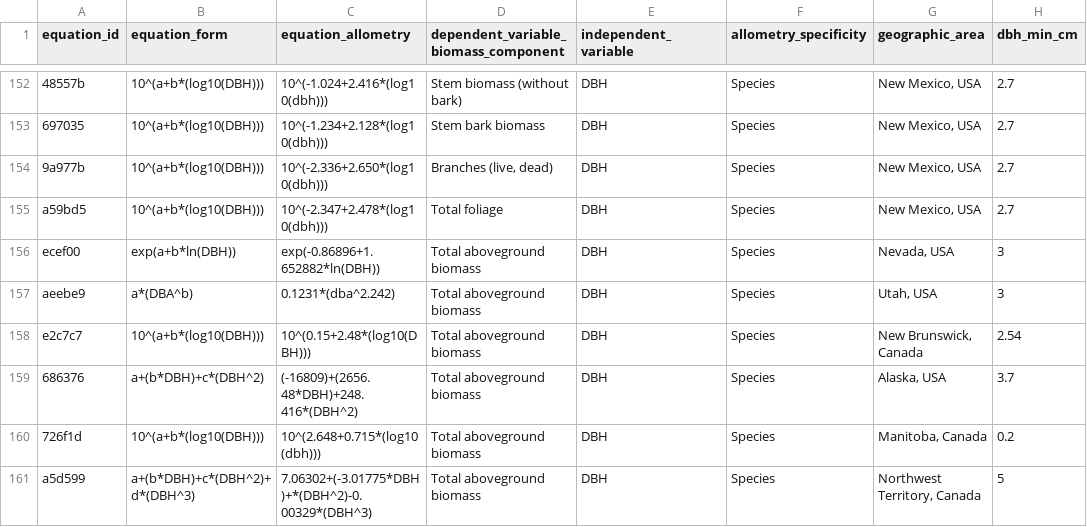
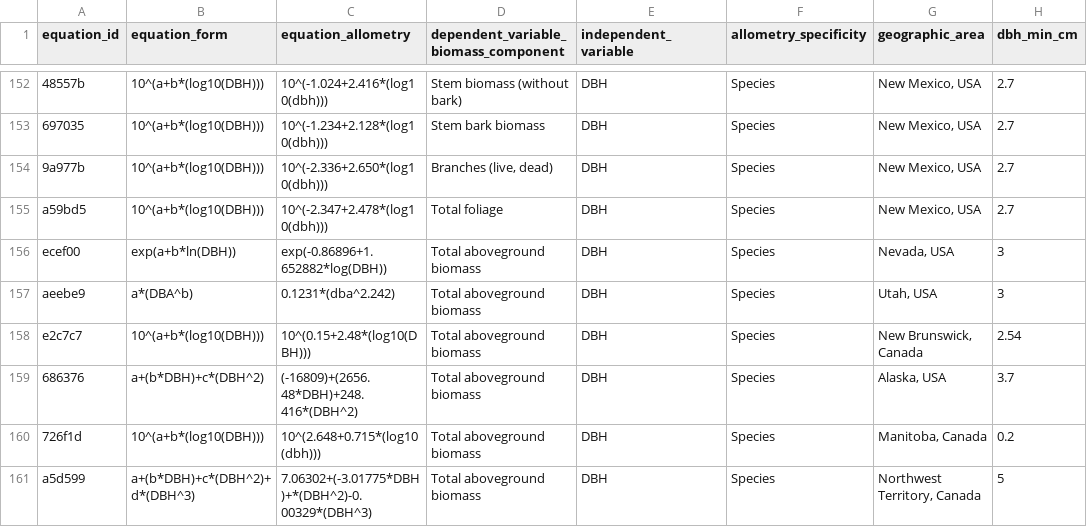
Before and after one commit to ropensci/allodb, a CSV file: data-raw/csv_database/equations.csv, drawn as a sheet; only a part is shown, gaps mark what is left out; the diff names each change by its address in the sheet, - before the commit and + after, or states it on an @@ line.

Commit message:
Update data-raw/csv_database/equations.csv
Fixed one euqation ln to log

```diff
--- a/data-raw/csv_database/equations.csv
+++ b/data-raw/csv_database/equations.csv
-C156 (equation_allometry): exp(-0.86896+1.652882*ln(DBH))
+C156 (equation_allometry): exp(-0.86896+1.652882*log(DBH))
```
